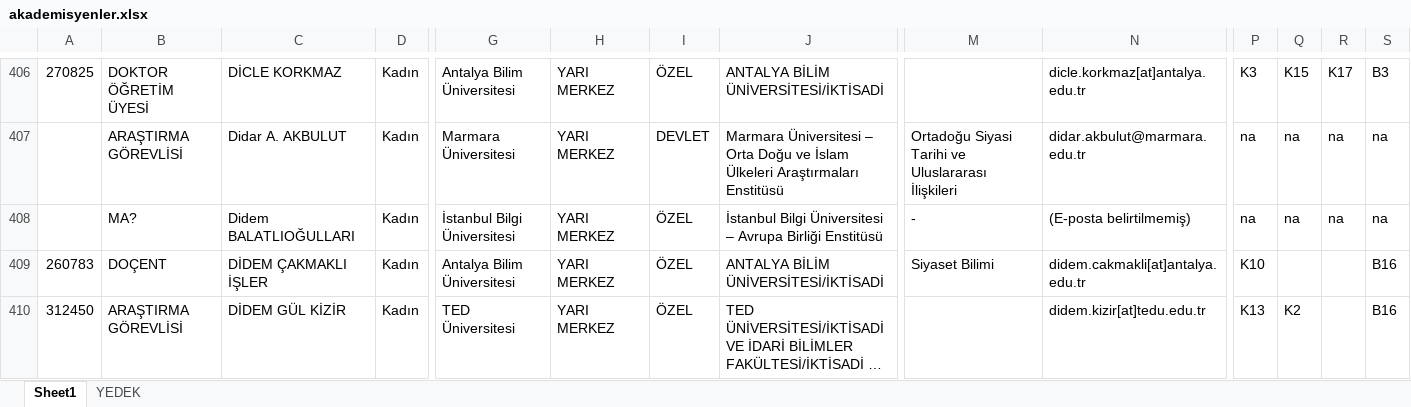
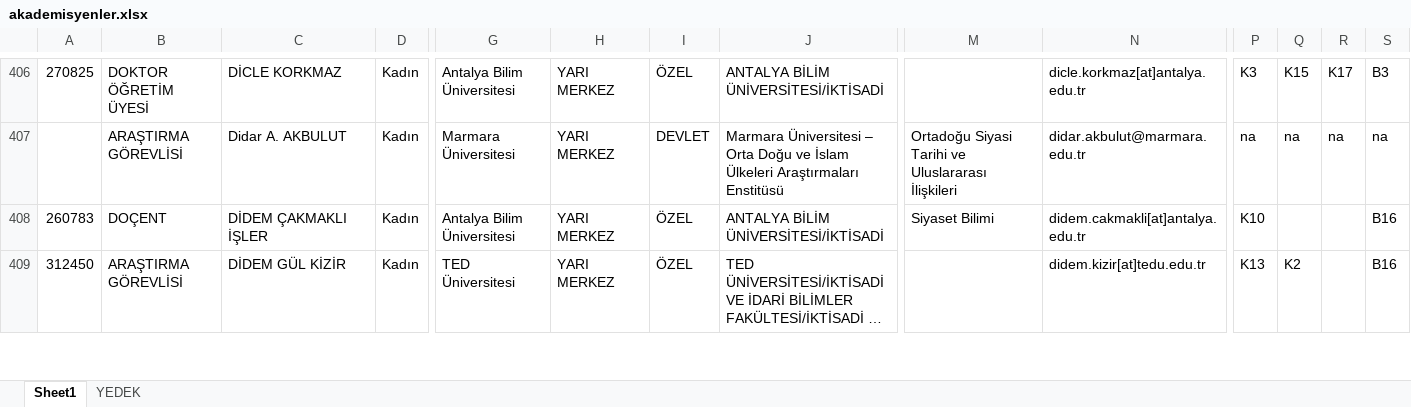
Before and after one commit to burakemretetik/ui-website, an Excel workbook: public/data_admin/akademisyenler.xlsx, sheet Sheet1, drawn as a sheet; only a part is shown, gaps mark what is left out; long unchanged cells end in …; values as stored, in another font and other column widths than the file's, no borders; charts and pictures not drawn; rows hold the shown columns only; the diff names each change by its address in the sheet, - before the commit and + after, or states it on an @@ line.

```diff
--- a/public/data_admin/akademisyenler.xlsx (sheet Sheet1)
+++ b/public/data_admin/akademisyenler.xlsx (sheet Sheet1)
-row 408:  | MA? | Didem BALATLIOĞULLARI | Kadın | İstanbul Bilgi Üniversitesi | YARI MERKEZ | ÖZEL | İstanbul Bilgi Üniversitesi – Avrupa Birliği Enstitüsü | - | (E-posta belirtilmemiş) | na | na | na | na
```
Also changed, not shown: 8 other files.
